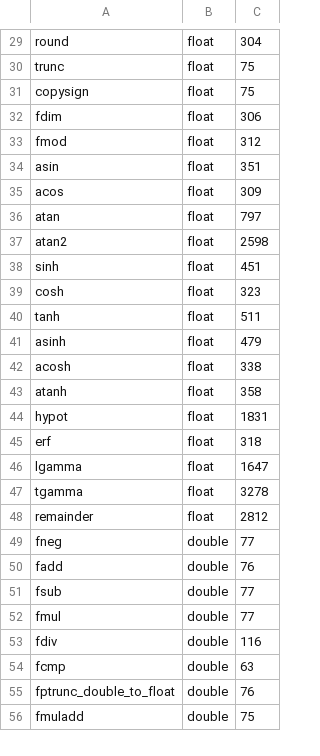
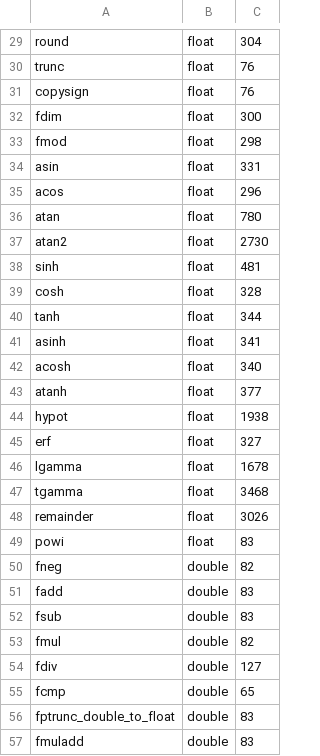
Before and after one commit to PRONTOLab/FPOpt-FPBench, a CSV file: microbm/cm.csv, drawn as a sheet; only a part is shown, gaps mark what is left out; addresses are those after the commit; the diff covers the shown part only; the diff names each change by its address in the sheet, - before the commit and + after, or states it on an @@ line.

```diff
--- a/microbm/cm.csv
+++ b/microbm/cm.csv
-C30:C31: 75
+C30:C31: 76
-C32: 306
+C32: 300
-C33: 312
+C33: 298
-C34: 351
+C34: 331
-C35: 309
+C35: 296
-C36: 797
+C36: 780
-C37: 2598
+C37: 2730
-C38: 451
+C38: 481
-C39: 323
+C39: 328
-C40: 511
+C40: 344
-C41: 479
+C41: 341
-C42: 338
+C42: 340
-C43: 358
+C43: 377
-C44: 1831
+C44: 1938
-C45: 318
+C45: 327
-C46: 1647
+C46: 1678
-C47: 3278
+C47: 3468
-C48: 2812
+C48: 3026
+row 49: powi | float | 83
-C50: 77
+C50: 82
-C51: 76
+C51: 83
-C52: 77
+C52: 83
-C53: 77
+C53: 82
-C54: 116
+C54: 127
-C55: 63
+C55: 65
-C56: 76
+C56: 83
-C57: 75
+C57: 83
```
Also changed, not shown: 1 added row and 64 edited cells elsewhere in this file, 3 other files.
